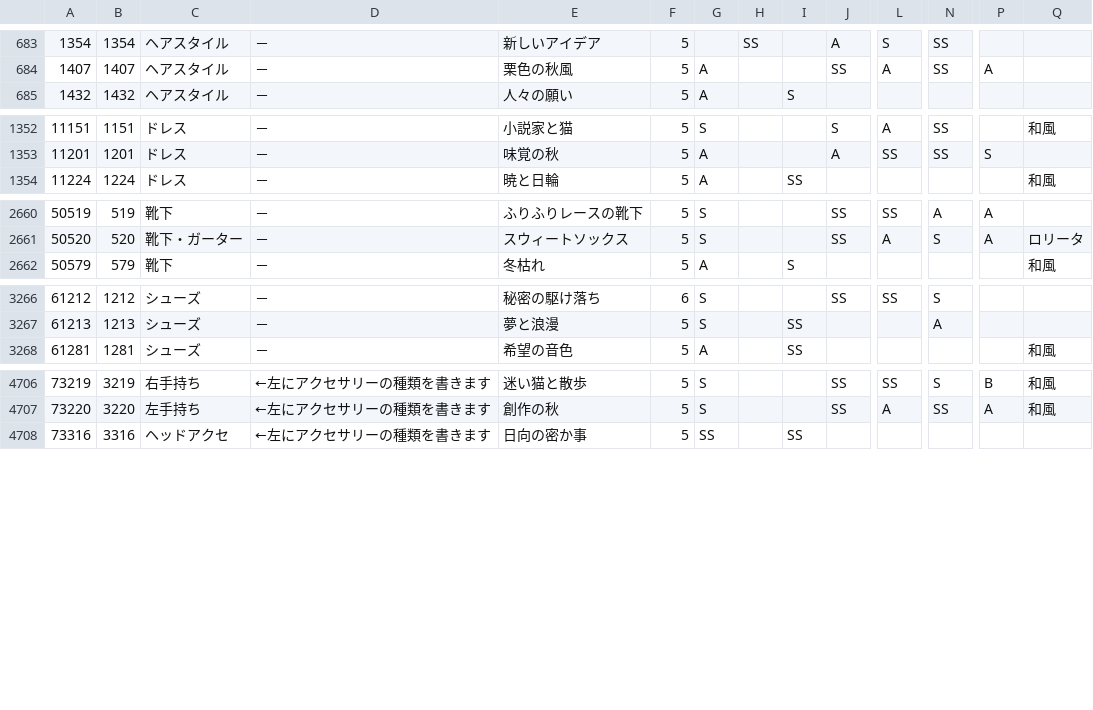
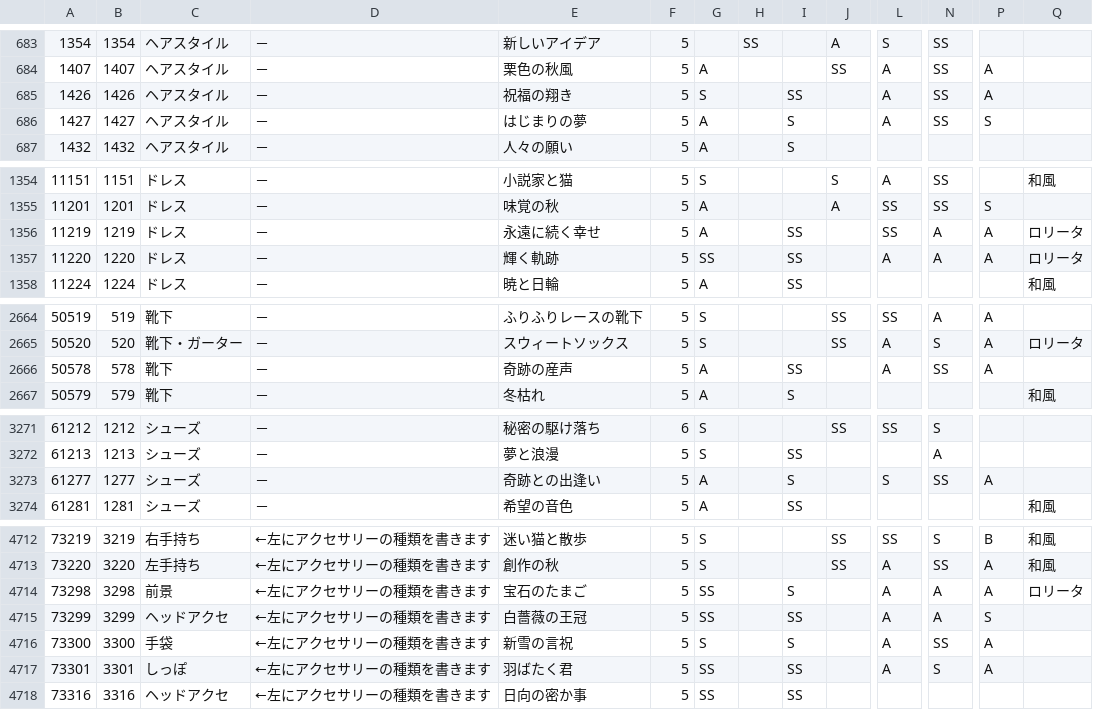
Before and after one commit to ShTair/MiracleNikkiJp_items, a CSV file: MiracleNikkiJp_items.csv, drawn as a sheet; only a part is shown, gaps mark what is left out; rows hold the shown columns only; the diff covers the shown part only; the diff names each change by its address in the sheet, - before the commit and + after, or states it on an @@ line.

Commit message:
sync [2017/12/07 04:35:35]

```diff
--- a/MiracleNikkiJp_items.csv
+++ b/MiracleNikkiJp_items.csv
+row 685: 1426 | 1426 | ヘアスタイル | － | 祝福の翔き | 5 | S |  | SS |  | A | SS | A
+row 686: 1427 | 1427 | ヘアスタイル | － | はじまりの夢 | 5 | A |  | S |  | A | SS | S
+row 1356: 11219 | 1219 | ドレス | － | 永遠に続く幸せ | 5 | A |  | SS |  | SS | A | A | ロリータ
+row 1357: 11220 | 1220 | ドレス | － | 輝く軌跡 | 5 | SS |  | SS |  | A | A | A | ロリータ
+row 2666: 50578 | 578 | 靴下 | － | 奇跡の産声 | 5 | A |  | SS |  | A | SS | A
+row 3273: 61277 | 1277 | シューズ | － | 奇跡との出逢い | 5 | A |  | S |  | S | SS | A
+row 4714: 73298 | 3298 | 前景 | ←左にアクセサリーの種類を書きます | 宝石のたまご | 5 | SS |  | S |  | A | A | A | ロリータ
+row 4715: 73299 | 3299 | ヘッドアクセ | ←左にアクセサリーの種類を書きます | 白薔薇の王冠 | 5 | SS |  | SS |  | A | A | S
+row 4716: 73300 | 3300 | 手袋 | ←左にアクセサリーの種類を書きます | 新雪の言祝 | 5 | S |  | S |  | A | SS | A
+row 4717: 73301 | 3301 | しっぽ | ←左にアクセサリーの種類を書きます | 羽ばたく君 | 5 | SS |  | SS |  | A | S | A
```
Also changed, not shown: 1 edited cell elsewhere in this file.
